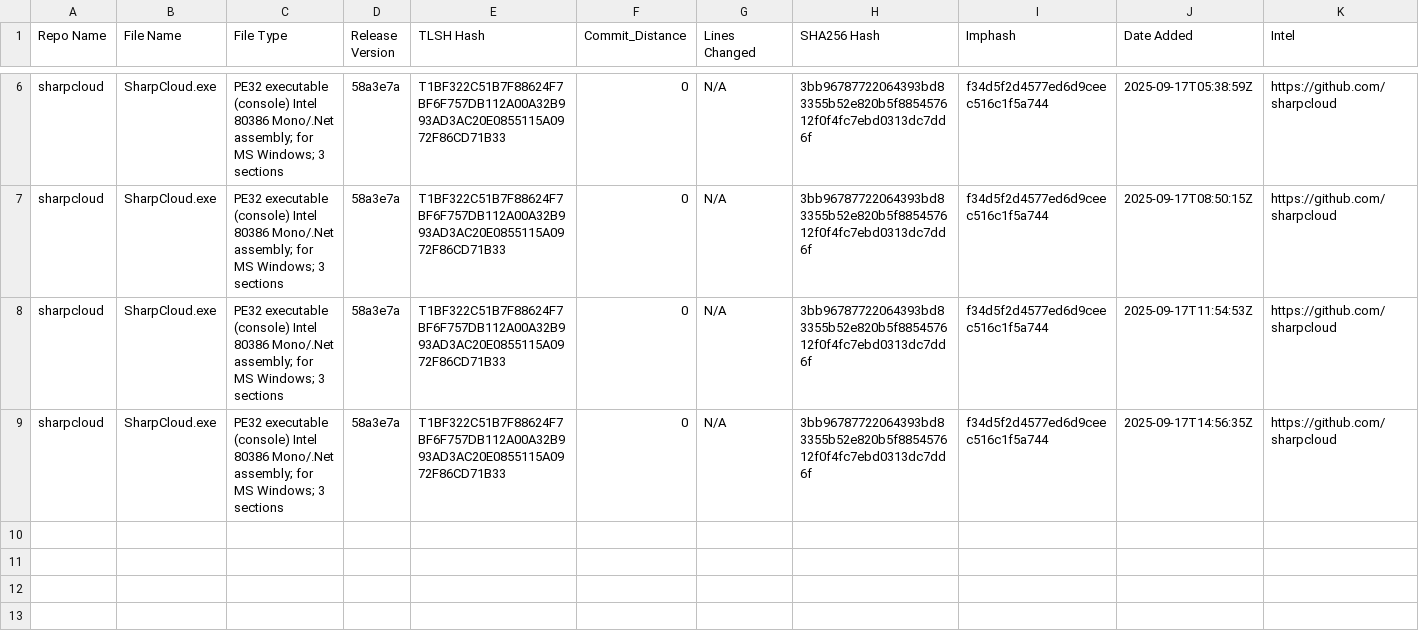
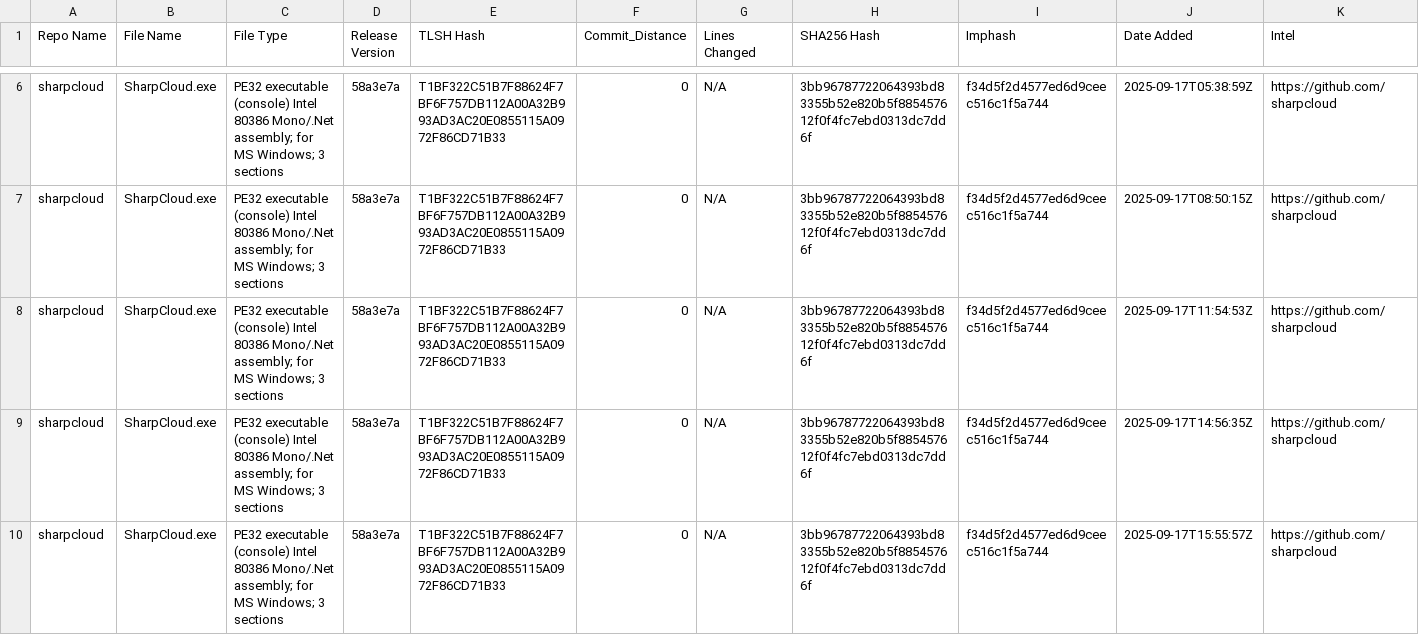
Before and after one commit to Magonia-Research/CelesTLSH-Hashes, a CSV file: sharpcloud/sharpcloud_tlsh_hashes.csv, drawn as a sheet; only a part is shown, gaps mark what is left out; the diff names each change by its address in the sheet, - before the commit and + after, or states it on an @@ line.

Commit message:
Updated TLSH CSV for sharpcloud

```diff
--- a/sharpcloud/sharpcloud_tlsh_hashes.csv
+++ b/sharpcloud/sharpcloud_tlsh_hashes.csv
+row 10: sharpcloud | SharpCloud.exe | PE32 executable (console) Intel 80386 Mono/.Net assembly; for MS Windows; 3 sections | 58a3e7a | T1BF322C51B7F88624F7BF6F757DB112A00A32B993AD3AC20E0855115A0972F86CD71B33 | 0 | N/A | 3bb96787722064393bd83355b52e820b5f885457612f0f4fc7ebd0313dc7dd6f | f34d5f2d4577ed6d9ceec516c1f5a744 | 2025-09-17T15:55:57Z | https://github.com/sharpcloud
```
